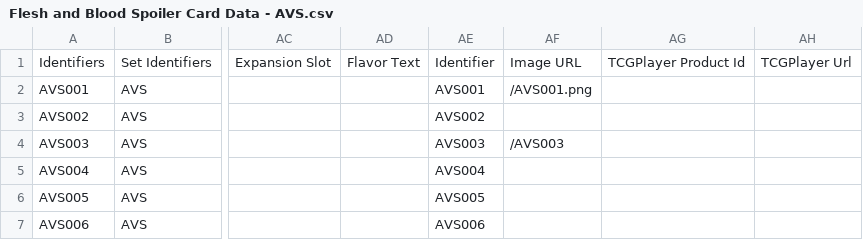
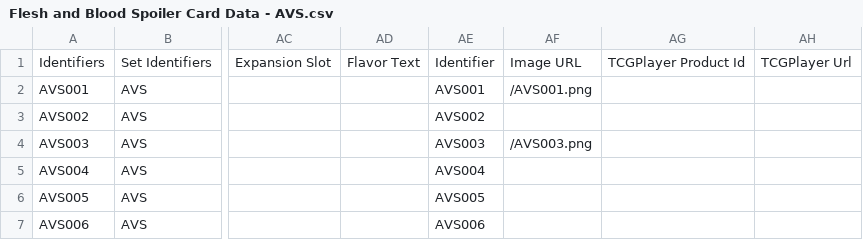
Before and after one commit to fabrary/cards, a CSV file: packages/cards/scripts/Spoiled/Flesh and Blood Spoiler Card Data - AVS.csv, drawn as a sheet; only a part is shown, gaps mark what is left out; the diff names each change by its address in the sheet, - before the commit and + after, or states it on an @@ line.

```diff
--- a/packages/cards/scripts/Spoiled/Flesh and Blood Spoiler Card Data - AVS.csv
+++ b/packages/cards/scripts/Spoiled/Flesh and Blood Spoiler Card Data - AVS.csv
-AF4: /AVS003
+AF4: /AVS003.png
```
Also changed, not shown: 5 other files.
